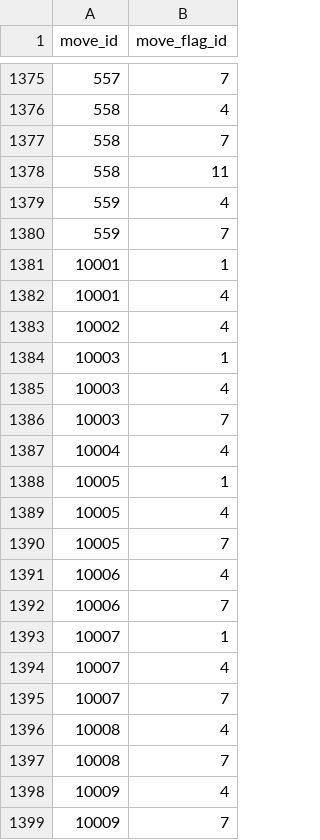
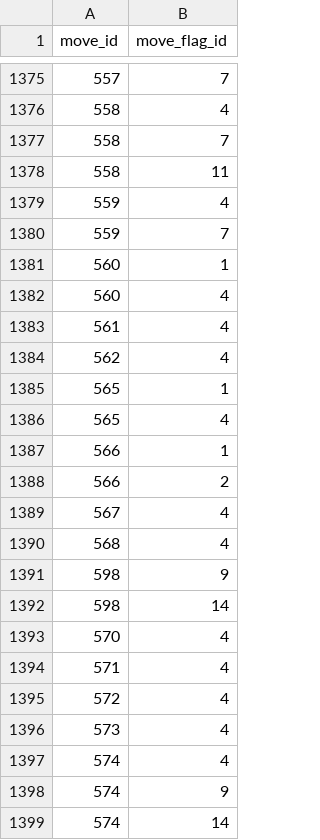
Before and after one commit to veekun/pokedex, a CSV file: pokedex/data/csv/move_flag_map.csv, drawn as a sheet; only a part is shown, gaps mark what is left out; the shorter side is filled out with more unchanged rows; the diff covers the shown part only.

Commit message:
Preliminary flags for new moves.

```diff
--- a/pokedex/data/csv/move_flag_map.csv
+++ b/pokedex/data/csv/move_flag_map.csv
@@ -1380 +1380,20 @@ move_id,move_flag_id
 559,7
+560,1
+560,4
+561,4
+562,4
+565,1
+565,4
+566,1
+566,2
+567,4
+568,4
+598,9
+598,14
+570,4
+571,4
+572,4
+573,4
+574,4
+574,9
+574,14
```
Also changed, not shown: 38 added rows elsewhere in this file.
